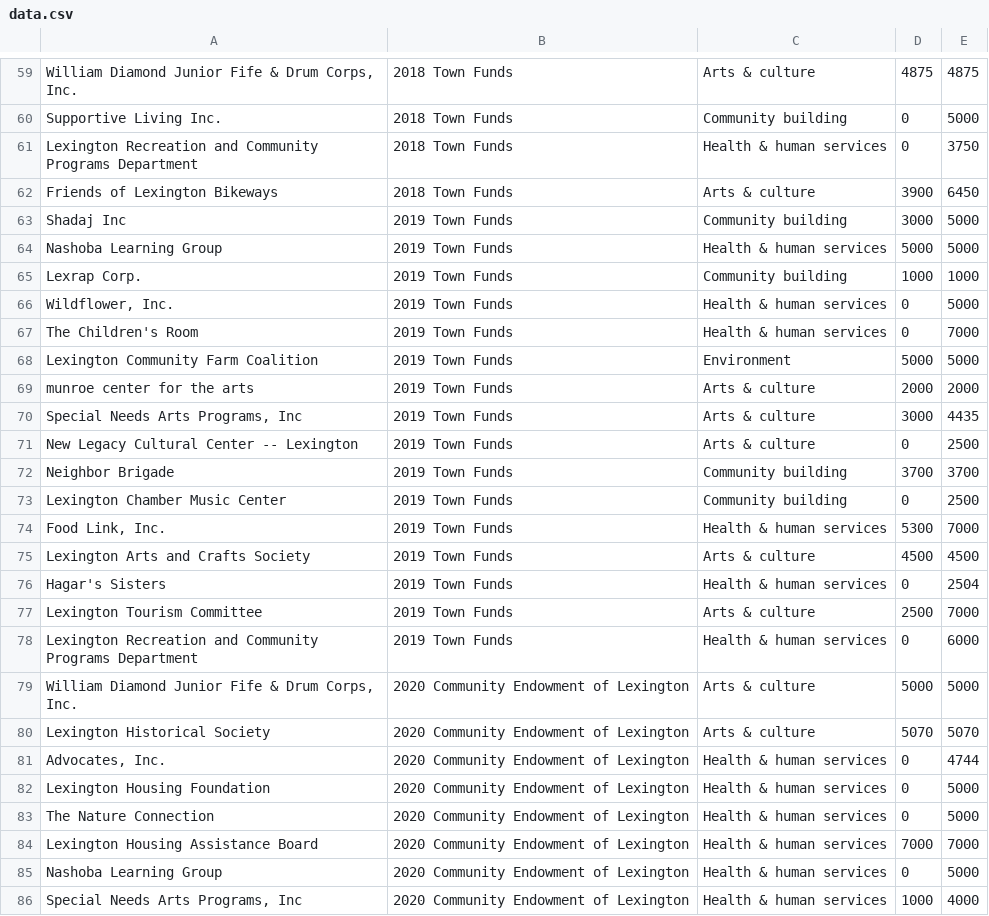
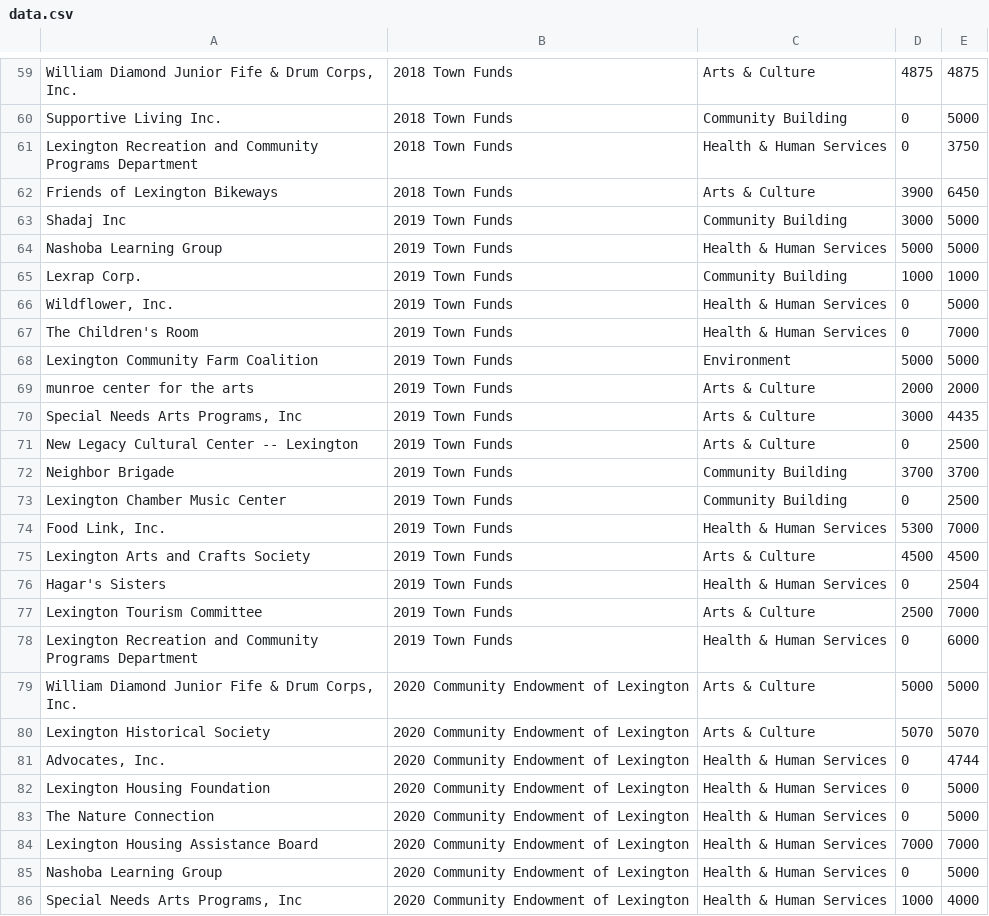
Before and after one commit to kenater67/Lexington-Computer-Science-Python-Data-Analysis, a CSV file: Baoren Liu/data.csv, drawn as a sheet; only a part is shown, gaps mark what is left out; the diff covers the shown part only; the diff names each change by its address in the sheet, - before the commit and + after, or states it on an @@ line.

```diff
--- a/Baoren Liu/data.csv
+++ b/Baoren Liu/data.csv
-C59: Arts & culture
+C59: Arts & Culture
-C60: Community building
+C60: Community Building
-C61: Health & human services
+C61: Health & Human Services
-C62: Arts & culture
+C62: Arts & Culture
-C63: Community building
+C63: Community Building
-C64: Health & human services
+C64: Health & Human Services
-C65: Community building
+C65: Community Building
-C66:C67: Health & human services
+C66:C67: Health & Human Services
-C69:C71: Arts & culture
+C69:C71: Arts & Culture
-C72:C73: Community building
+C72:C73: Community Building
-C74: Health & human services
+C74: Health & Human Services
-C75: Arts & culture
+C75: Arts & Culture
-C76: Health & human services
+C76: Health & Human Services
-C77: Arts & culture
+C77: Arts & Culture
-C78: Health & human services
+C78: Health & Human Services
-C79:C80: Arts & culture
+C79:C80: Arts & Culture
-C81:C86: Health & human services
+C81:C86: Health & Human Services
```
Also changed, not shown: 32 edited cells elsewhere in this file.
